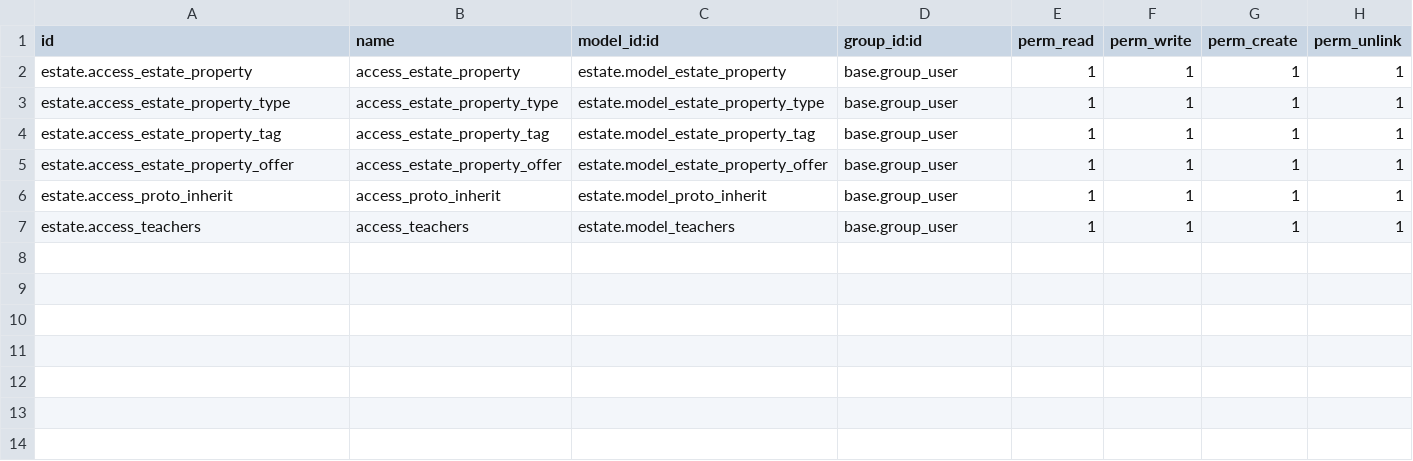
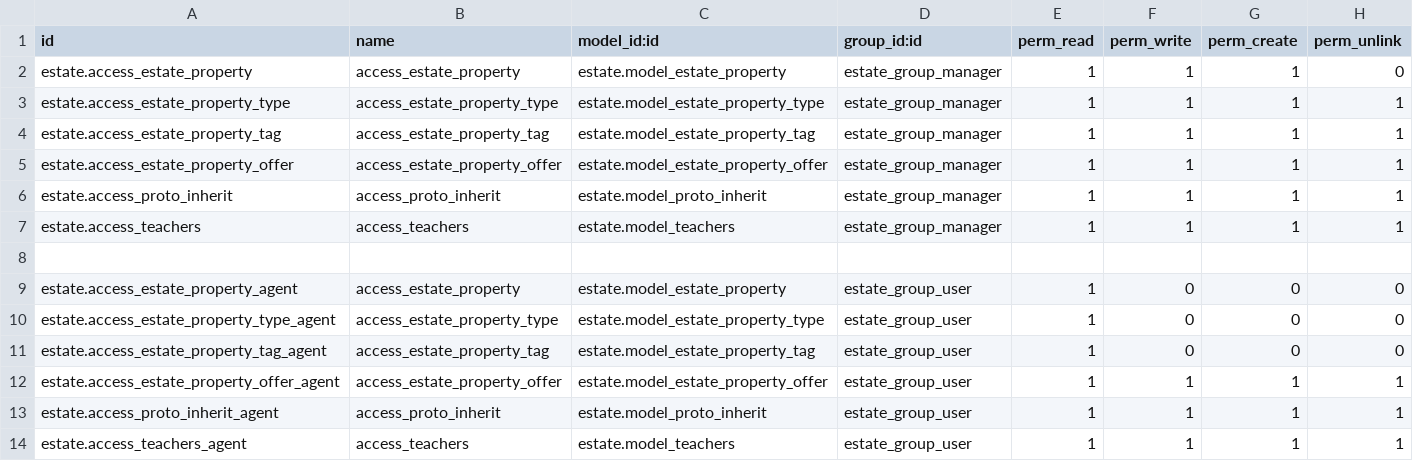
Before and after one commit to prra-odoo/odoo-training-2023, a CSV file: estate/security/ir.model.access.csv, drawn as a sheet.

Commit message:
groups, access rights, record rules and wizard

```diff
--- a/estate/security/ir.model.access.csv
+++ b/estate/security/ir.model.access.csv
@@ -1,7 +1,14 @@
 id,name,model_id:id,group_id:id,perm_read,perm_write,perm_create,perm_unlink
-estate.access_estate_property,access_estate_property,estate.model_estate_property,base.group_user,1,1,1,1
-estate.access_estate_property_type,access_estate_property_type,estate.model_estate_property_type,base.group_user,1,1,1,1
-estate.access_estate_property_tag,access_estate_property_tag,estate.model_estate_property_tag,base.group_user,1,1,1,1
-estate.access_estate_property_offer,access_estate_property_offer,estate.model_estate_property_offer,base.group_user,1,1,1,1
-estate.access_proto_inherit,access_proto_inherit,estate.model_proto_inherit,base.group_user,1,1,1,1
-estate.access_teachers,access_teachers,estate.model_teachers,base.group_user,1,1,1,1
+estate.access_estate_property,access_estate_property,estate.model_estate_property,estate_group_manager,1,1,1,0
+estate.access_estate_property_type,access_estate_property_type,estate.model_estate_property_type,estate_group_manager,1,1,1,1
+estate.access_estate_property_tag,access_estate_property_tag,estate.model_estate_property_tag,estate_group_manager,1,1,1,1
+estate.access_estate_property_offer,access_estate_property_offer,estate.model_estate_property_offer,estate_group_manager,1,1,1,1
+estate.access_proto_inherit,access_proto_inherit,estate.model_proto_inherit,estate_group_manager,1,1,1,1
+estate.access_teachers,access_teachers,estate.model_teachers,estate_group_manager,1,1,1,1
+
+estate.access_estate_property_agent,access_estate_property,estate.model_estate_property,estate_group_user,1,0,0,0
+estate.access_estate_property_type_agent,access_estate_property_type,estate.model_estate_property_type,estate_group_user,1,0,0,0
+estate.access_estate_property_tag_agent,access_estate_property_tag,estate.model_estate_property_tag,estate_group_user,1,0,0,0
+estate.access_estate_property_offer_agent,access_estate_property_offer,estate.model_estate_property_offer,estate_group_user,1,1,1,1
+estate.access_proto_inherit_agent,access_proto_inherit,estate.model_proto_inherit,estate_group_user,1,1,1,1
+estate.access_teachers_agent,access_teachers,estate.model_teachers,estate_group_user,1,1,1,1
```
Also changed, not shown: 13 other files.
